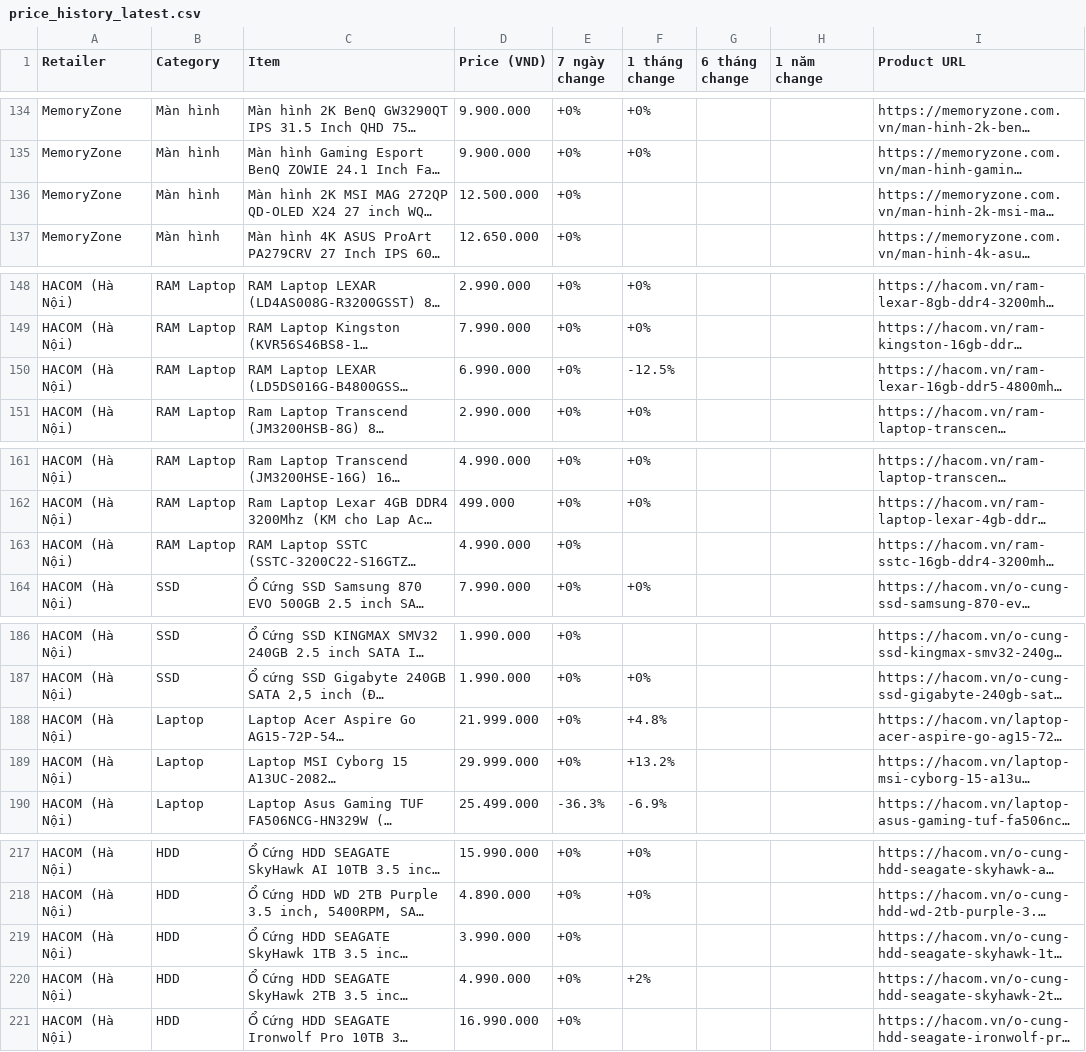
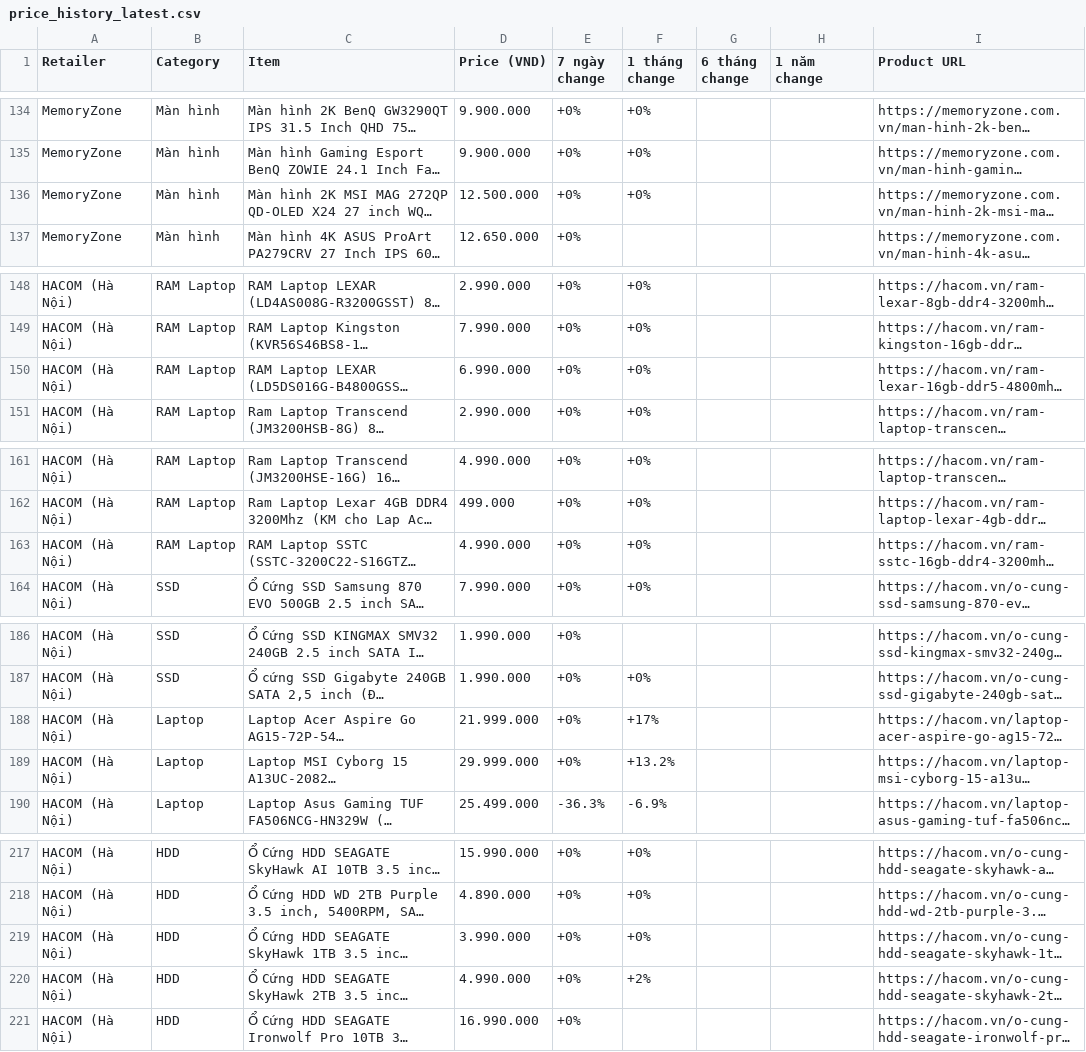
Before and after one commit to tuongphantrue/tech-price-mailer, a CSV file: docs/price_history_latest.csv, drawn as a sheet; only a part is shown, gaps mark what is left out; long unchanged cells end in …; the diff covers the shown part only; the diff names each change by its address in the sheet, - before the commit and + after, or states it on an @@ line.

```diff
--- a/docs/price_history_latest.csv
+++ b/docs/price_history_latest.csv
-F136 (1 tháng change): (empty)
+F136 (1 tháng change): +0%
-F150 (1 tháng change): -12.5%
+F150 (1 tháng change): +0%
-F163 (1 tháng change): (empty)
+F163 (1 tháng change): +0%
-F188 (1 tháng change): +4.8%
+F188 (1 tháng change): +17%
-F219 (1 tháng change): (empty)
+F219 (1 tháng change): +0%
```
Also changed, not shown: 24 removed rows, 1 moved row and 18 edited cells elsewhere in this file.
